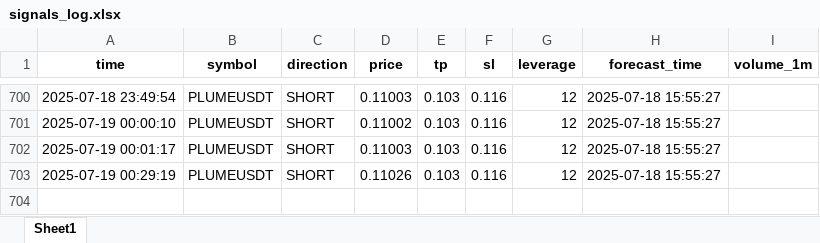
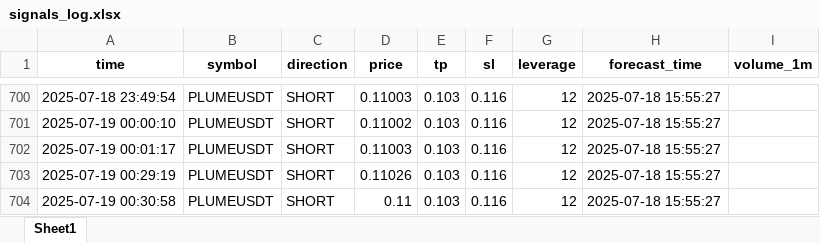
Before and after one commit to brybarrett/crypto-signals, an Excel workbook: signals_log.xlsx, sheet Sheet1, drawn as a sheet; only a part is shown, gaps mark what is left out; values as stored, in another font and other column widths than the file's, no borders; the diff names each change by its address in the sheet, - before the commit and + after, or states it on an @@ line.

Commit message:
Добавлен сигнал PLUMEUSDT (SHORT)

```diff
--- a/signals_log.xlsx (sheet Sheet1)
+++ b/signals_log.xlsx (sheet Sheet1)
+row 704: 2025-07-19 00:30:58 | PLUMEUSDT | SHORT | 0.11 | 0.103 | 0.116 | 12 | 2025-07-18 15:55:27
```
